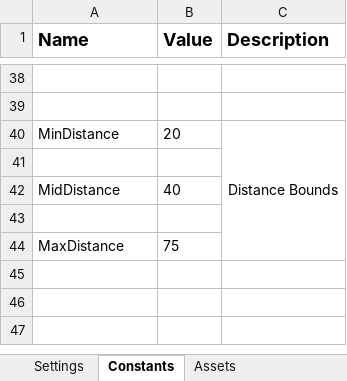
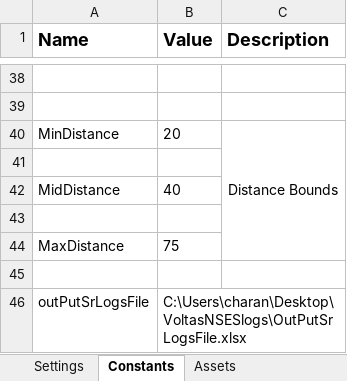
Before and after one commit to charan379/VoltasNonStandardExpensesRE, an Excel workbook: Data/Config.xlsx, sheet Constants, drawn as a sheet; only a part is shown, gaps mark what is left out; values as stored, in another font and other column widths than the file's, no borders; the diff names each change by its address in the sheet, - before the commit and + after, or states it on an @@ line.

```diff
--- a/Data/Config.xlsx (sheet Constants)
+++ b/Data/Config.xlsx (sheet Constants)
+row 45: (empty)
+row 46: outPutSrLogsFile | C:\Users\charan\Desktop\VoltasNSESlogs\OutPutSrLogsFile.xlsx
```
Also changed, not shown: 1 other file.
